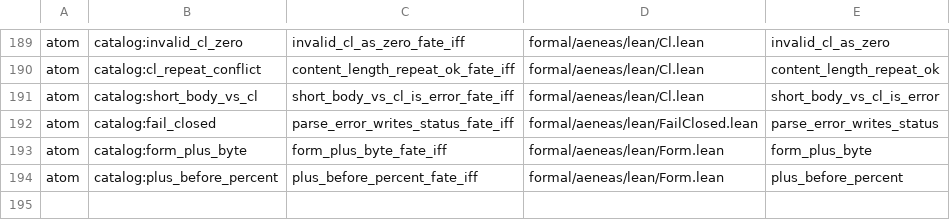
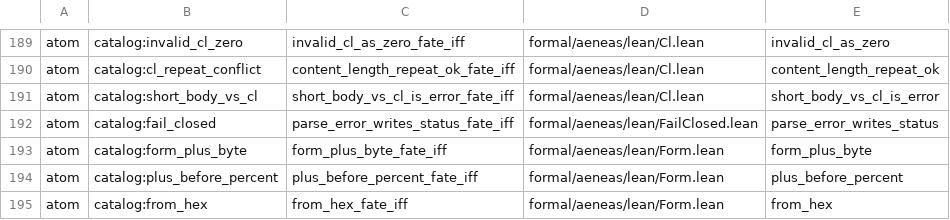
Before and after one commit to paulocsanz/pedradb, a TSV file: scripts/ratchet/close_proofs.tsv, drawn as a sheet; only a part is shown, gaps mark what is left out; the diff names each change by its address in the sheet, - before the commit and + after, or states it on an @@ line.

Commit message:
r0216 P1.1 3/4: from_hex átomo — fate iff sobre as 15 folhas do if-tree hex (floor_atom 165->166, floor_extract 113->112)

```diff
--- a/scripts/ratchet/close_proofs.tsv
+++ b/scripts/ratchet/close_proofs.tsv
+row 195: atom | catalog:from_hex | from_hex_fate_iff | formal/aeneas/lean/Form.lean | from_hex
```
Also changed, not shown: scripts/ratchet/proof_depth.tsv, 5 other files.
